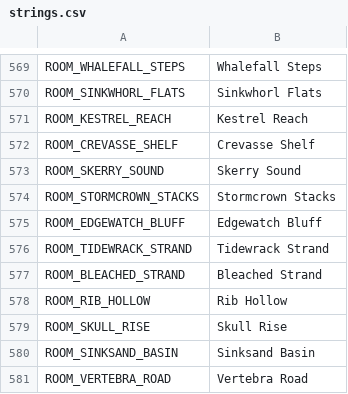
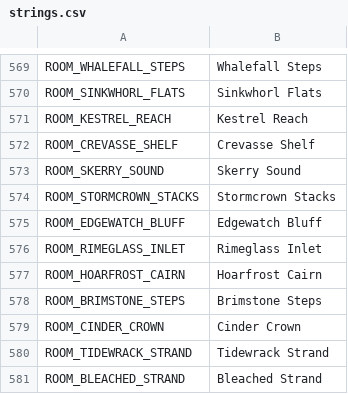
Before and after one commit to ashciraulo/Leviathan, a CSV file: locale/strings.csv, drawn as a sheet; only a part is shown, gaps mark what is left out; the shorter side is filled out with more unchanged rows; the diff names each change by its address in the sheet, - before the commit and + after, or states it on an @@ line.

```diff
--- a/locale/strings.csv
+++ b/locale/strings.csv
+row 576: ROOM_RIMEGLASS_INLET | Rimeglass Inlet
+row 577: ROOM_HOARFROST_CAIRN | Hoarfrost Cairn
+row 578: ROOM_BRIMSTONE_STEPS | Brimstone Steps
+row 579: ROOM_CINDER_CROWN | Cinder Crown
```
Also changed, not shown: 9 other files.
